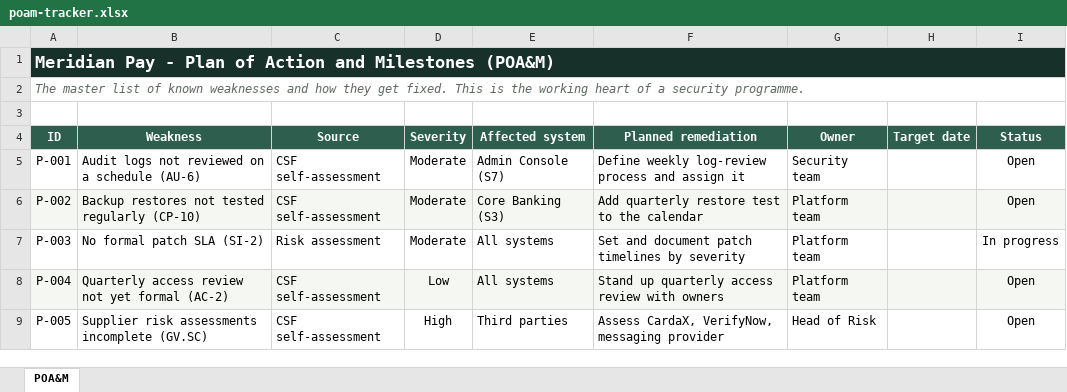
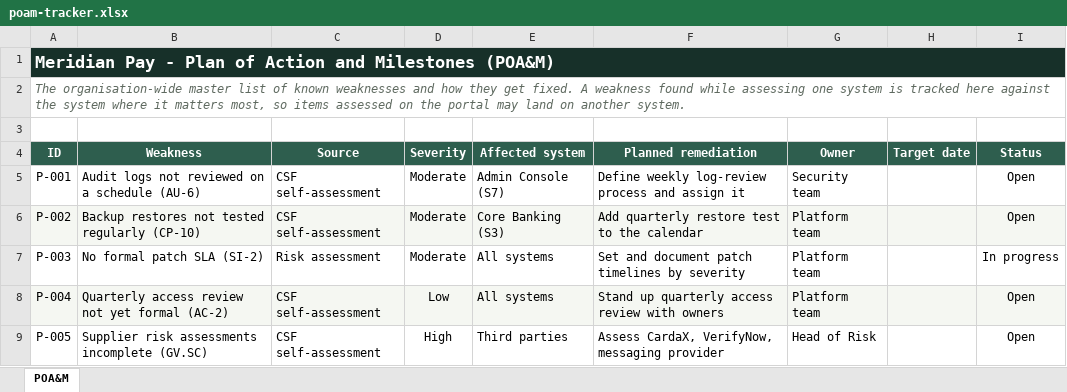
Before and after one commit to farouq7399/field-notes-lab, an Excel workbook: templates/poam-tracker.xlsx, sheet POA&M, drawn as a sheet; values as stored, in another font and other column widths than the file's, no borders; conditional formats not drawn; the diff names each change by its address in the sheet, - before the commit and + after, or states it on an @@ line.

Commit message:
Apply review fixes to published content (Episode 1, templates, inventory note, README accuracy)

```diff
--- a/templates/poam-tracker.xlsx (sheet POA&M)
+++ b/templates/poam-tracker.xlsx (sheet POA&M)
-A2 (ID): The master list of known weaknesses and how they get fixed. This is the working heart of a security programme.
+A2 (ID): The organisation-wide master list of known weaknesses and how they get fixed. A weakness found while assessing one system is tracked here against the system where it matters most, so items assessed on the portal may land on another system.
```
Also changed, not shown: templates/control-assessment.xlsx, 5 other files.
